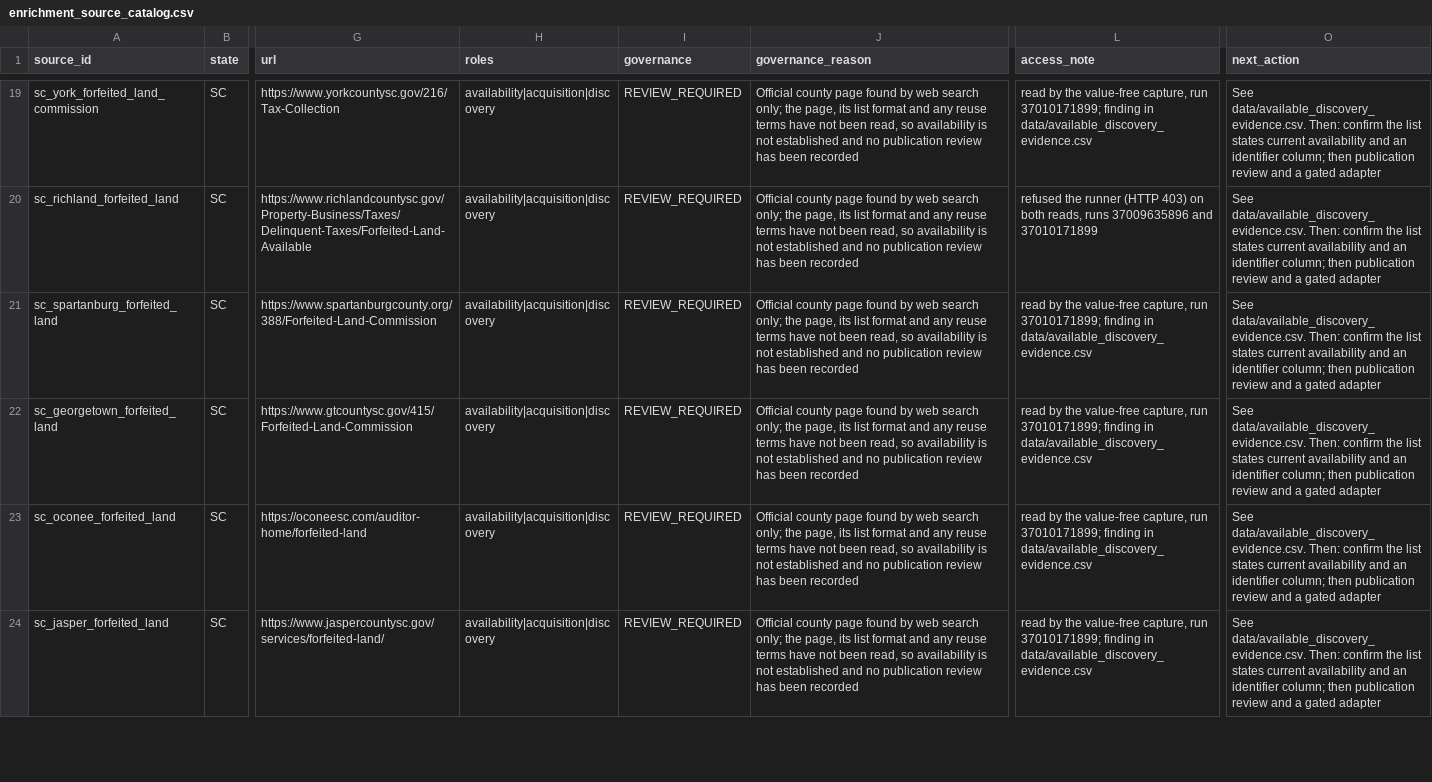
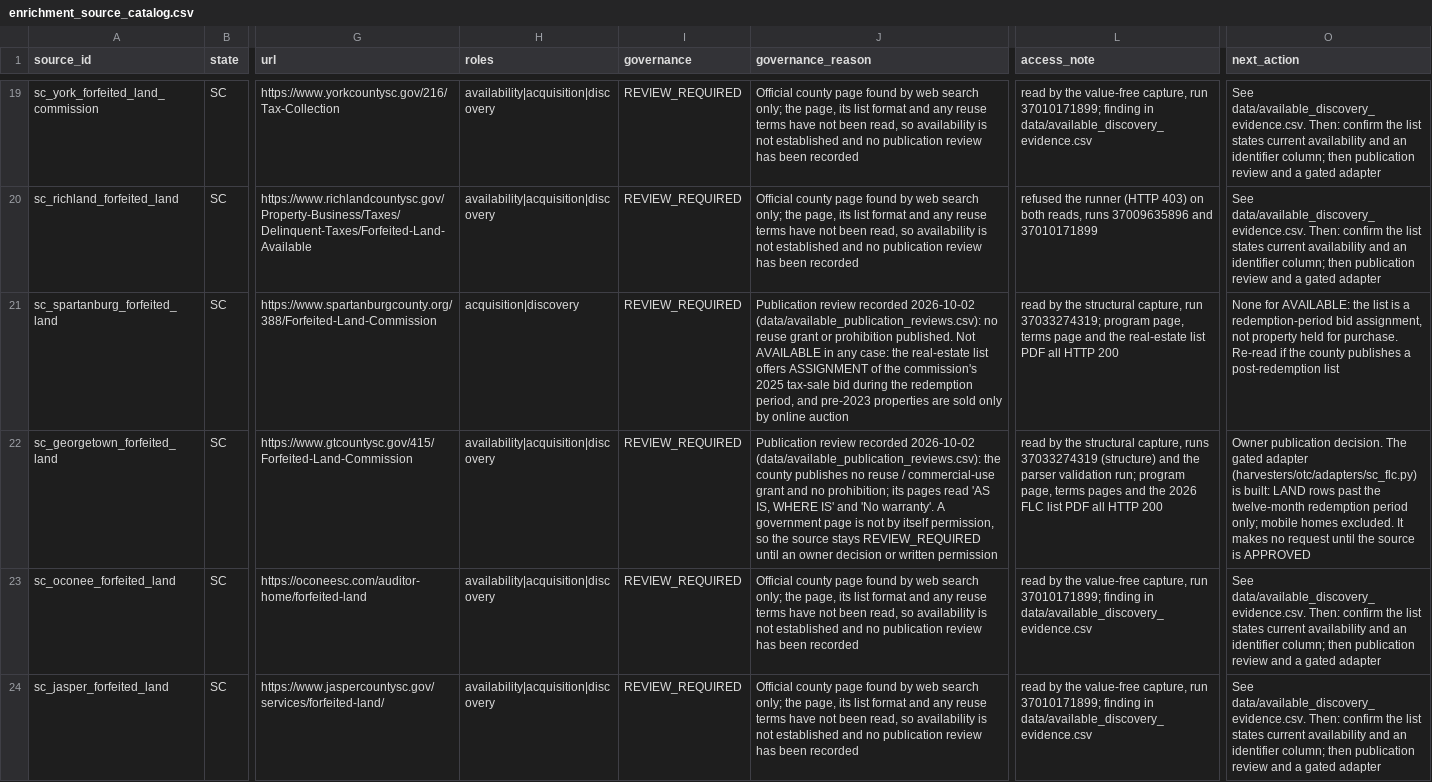
Before and after one commit to rodzmodzllc-max/taxdeed-scraper, a CSV file: data/enrichment_source_catalog.csv, drawn as a sheet; only a part is shown, gaps mark what is left out; the diff names each change by its address in the sheet, - before the commit and + after, or states it on an @@ line.

```diff
--- a/data/enrichment_source_catalog.csv
+++ b/data/enrichment_source_catalog.csv
-H21 (roles): availability|acquisition|discovery
+H21 (roles): acquisition|discovery
-J21 (governance_reason): Official county page found by web search only; the page, its list format and any reuse terms have not been read, so availability is not established and no publication review has been recorded
+J21 (governance_reason): Publication review recorded 2026-10-02 (data/available_publication_reviews.csv): no reuse grant or prohibition published. Not AVAILABLE in any case: the real-estate list offers ASSIGNMENT of the commission's 2025 tax-sale bid during the redemption period, and pre-2023 properties are sold only by online auction
-L21 (access_note): …by the value-free capture, run 37010171899; finding in data/available_discovery_evidence.csv
+L21 (access_note): …by the structural capture, run 37033274319; program page, terms page and the real-estate list PDF all HTTP 200
-O21 (next_action): See data/available_discovery_evidence.csv. Then: confirm the list states current availability and an identifier column; then publication review and a gated adapter
+O21 (next_action): None for AVAILABLE: the list is a redemption-period bid assignment, not property held for purchase. Re-read if the county publishes a post-redemption list
-J22 (governance_reason): Official county page found by web search only; the page, its list format and any reuse terms have not been read, so availability is not established and no publication review has been recorded
+J22 (governance_reason): Publication review recorded 2026-10-02 (data/available_publication_reviews.csv): the county publishes no reuse / commercial-use grant and no prohibition; its pages read 'AS IS, WHERE IS' and 'No warranty'. A government page is not by itself permission, so the source stays REVIEW_REQUIRED until an owner decision or written permission
-L22 (access_note): …by the value-free capture, run 37010171899; finding in data/available_discovery_evidence.csv
+L22 (access_note): …by the structural capture, runs 37033274319 (structure) and the parser validation run; program page, terms pages and the 2026 FLC list PDF all HTTP 200
-O22 (next_action): See data/available_discovery_evidence.csv. Then: confirm the list states current availability and an identifier column; then publication review and a gated adapter
+O22 (next_action): Owner publication decision. The gated adapter (harvesters/otc/adapters/sc_flc.py) is built: LAND rows past the twelve-month redemption period only; mobile homes excluded. It makes no request until the source is APPROVED
```
Also changed, not shown: data/available_discovery_evidence.csv, 12 other files.
